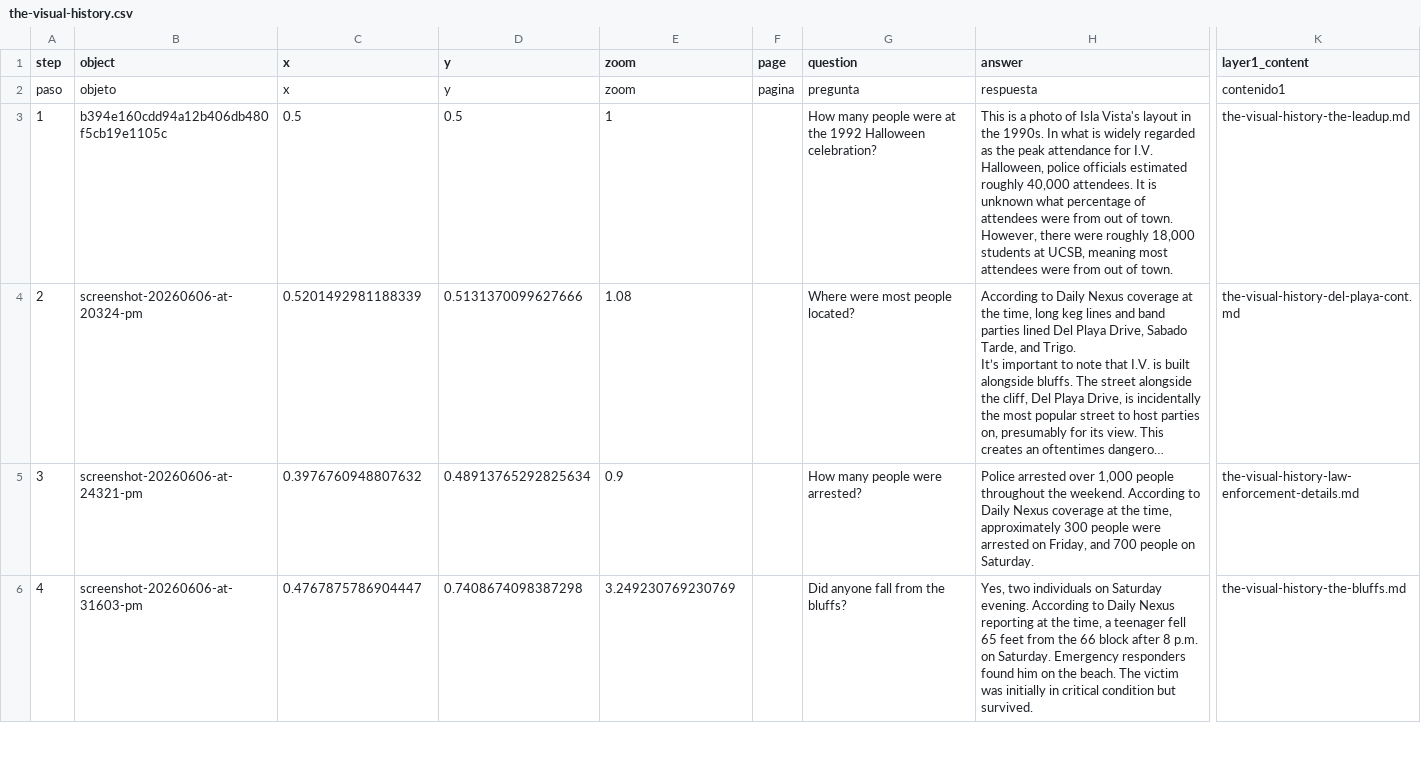
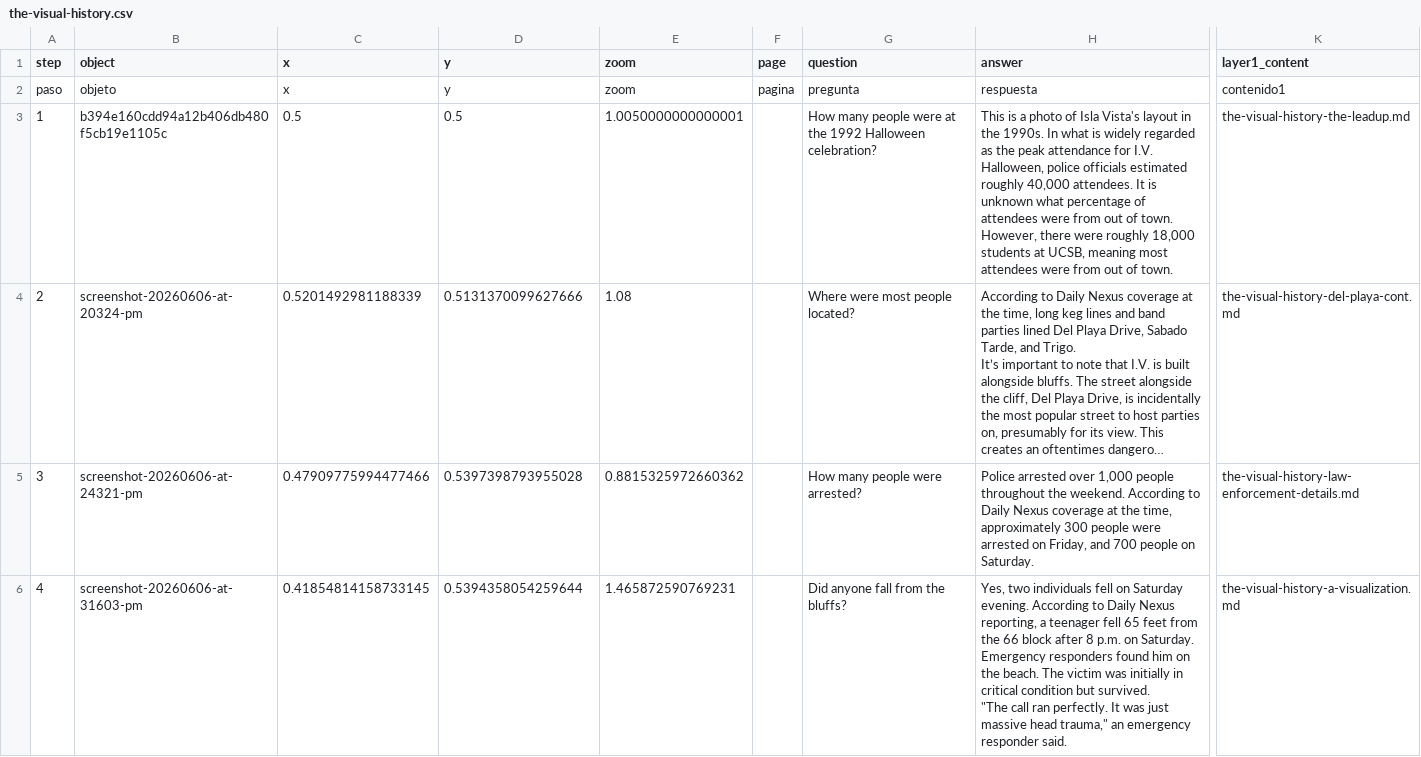
Before and after one commit to michellecisneros-sys/i.v.halloweenordinance, a CSV file: telar-content/spreadsheets/the-visual-history.csv, drawn as a sheet; only a part is shown, gaps mark what is left out; long unchanged cells end in …; ↵ is a line break in a cell; the diff covers the shown part only; the diff names each change by its address in the sheet, - before the commit and + after, or states it on an @@ line.

```diff
--- a/telar-content/spreadsheets/the-visual-history.csv
+++ b/telar-content/spreadsheets/the-visual-history.csv
-E3 (zoom): 1
+E3 (zoom): 1.0050000000000001
-C5 (x): 0.3976760948807632
+C5 (x): 0.47909775994477466
-D5 (y): 0.48913765292825634
+D5 (y): 0.5397398793955028
-E5 (zoom): 0.9
+E5 (zoom): 0.8815325972660362
-C6 (x): 0.4767875786904447
+C6 (x): 0.41854814158733145
-D6 (y): 0.7408674098387298
+D6 (y): 0.5394358054259644
-E6 (zoom): 3.249230769230769
+E6 (zoom): 1.465872590769231
-H6 (answer): …two individuals on Saturday evening. According to Daily Nexus reporting at the time, a teenager fell 65 feet from the 66 block after 8 p.m. on Saturday. Emergency responders found him on the beach. The victim was initially in critical condition but survived.
+H6 (answer): …two individuals fell on Saturday evening. According to Daily Nexus reporting, a teenager fell 65 feet from the 66 block after 8 p.m. on Saturday. Emergency responders found him on the beach. The victim was initially in critical condition but survived. ↵ "The call ran perfectly. It was just massive head trauma," an emergency responder said.
-K6 (layer1_content): the-visual-history-the-bluffs.md
+K6 (layer1_content): the-visual-history-a-visualization.md
```
Also changed, not shown: 2 added rows and 1 removed row elsewhere in this file, telar-content/spreadsheets/objects.csv, 4 other files.
